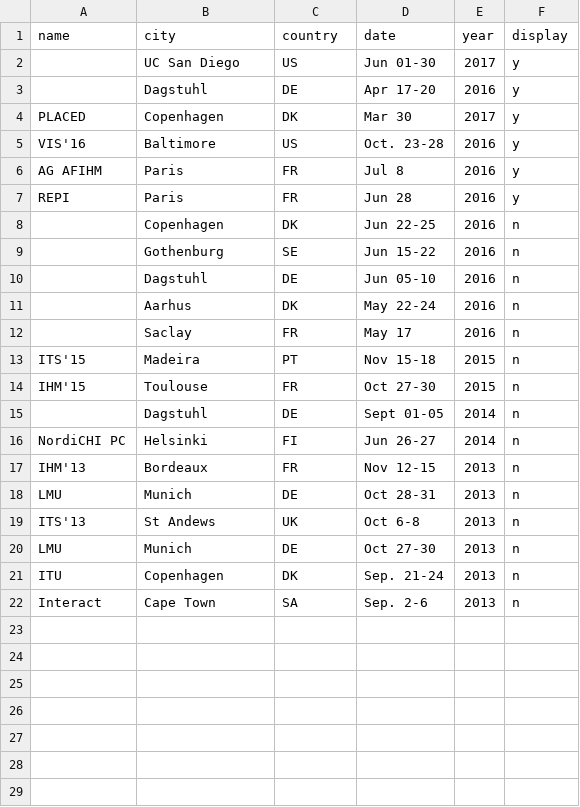
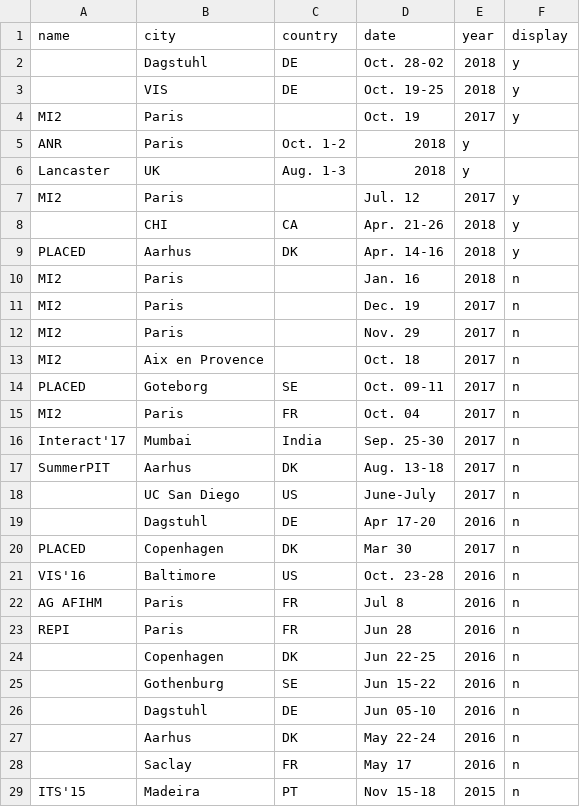
Before and after one commit to aurelient/agusmakmun.github.io, a CSV file: _data/travels.csv, drawn as a sheet; only a part is shown; the shorter side is filled out with more unchanged rows.

```diff
--- a/_data/travels.csv
+++ b/_data/travels.csv
@@ -1,8 +1,24 @@
 name,city,country,date,year,display
-,UC San Diego,US,Jun 01-30, 2017,y
-,Dagstuhl,DE,Apr 17-20, 2016,y
-PLACED,Copenhagen,DK,Mar 30, 2017,y
-VIS'16,Baltimore,US,Oct. 23-28, 2016,y
-AG AFIHM,Paris,FR,Jul 8, 2016,y
-REPI,Paris,FR,Jun 28, 2016,y
+,Dagstuhl,DE,Oct. 28-02, 2018,y
+,VIS,DE,Oct. 19-25, 2018,y
+MI2,Paris,, Oct. 19, 2017,y
+ANR,Paris, Oct. 1-2, 2018,y
+Lancaster,UK, Aug. 1-3, 2018,y
+MI2,Paris,, Jul. 12, 2017,y
+,CHI,CA,Apr. 21-26, 2018,y
+PLACED,Aarhus,DK, Apr. 14-16, 2018,y
+MI2,Paris,, Jan. 16, 2018,n
+MI2,Paris,, Dec. 19, 2017,n
+MI2,Paris,, Nov. 29, 2017,n
+MI2,Aix en Provence,, Oct. 18, 2017,n
+PLACED,Goteborg,SE, Oct. 09-11, 2017,n
+MI2,Paris,FR, Oct. 04, 2017,n
+Interact'17,Mumbai,India, Sep. 25-30, 2017,n
+SummerPIT,Aarhus,DK, Aug. 13-18, 2017,n
+,UC San Diego,US, June-July, 2017,n
+,Dagstuhl,DE,Apr 17-20, 2016,n
+PLACED,Copenhagen,DK,Mar 30, 2017,n
+VIS'16,Baltimore,US,Oct. 23-28, 2016,n
+AG AFIHM,Paris,FR,Jul 8, 2016,n
+REPI,Paris,FR,Jun 28, 2016,n
 ,Copenhagen,DK,Jun 22-25, 2016,n
```
Also changed, not shown: 48 other files.
